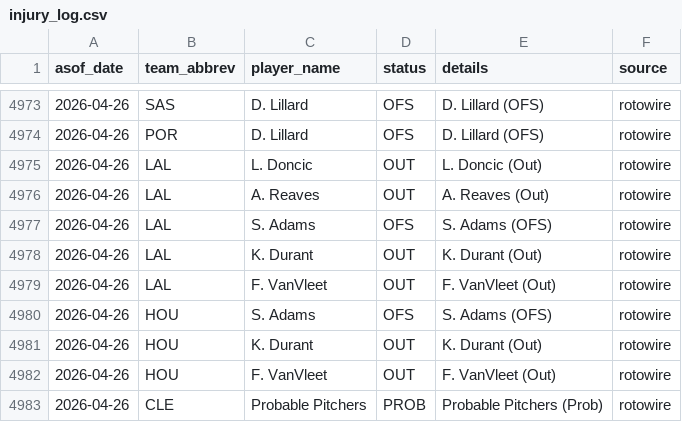
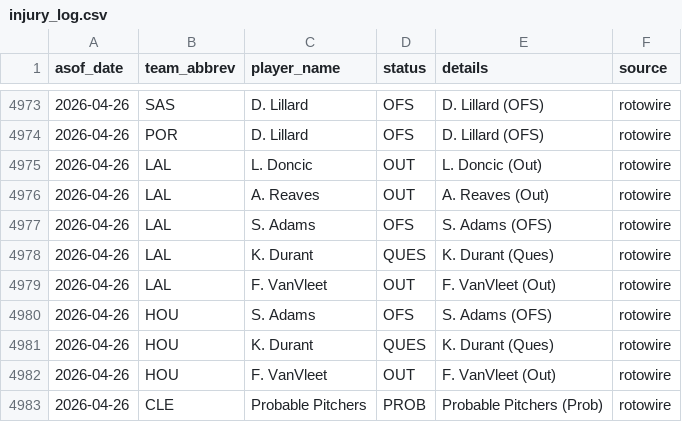
Before and after one commit to oliver-monday/NBAgent, a CSV file: logs/injury_log.csv, drawn as a sheet; only a part is shown, gaps mark what is left out.

```diff
--- a/logs/injury_log.csv
+++ b/logs/injury_log.csv
@@ -4977,6 +4977,6 @@ asof_date,team_abbrev,player_name,status,details,source
 2026-04-26,LAL,S. Adams,OFS,S. Adams (OFS),rotowire
-2026-04-26,LAL,K. Durant,OUT,K. Durant (Out),rotowire
+2026-04-26,LAL,K. Durant,QUES,K. Durant (Ques),rotowire
 2026-04-26,LAL,F. VanVleet,OUT,F. VanVleet (Out),rotowire
 2026-04-26,HOU,S. Adams,OFS,S. Adams (OFS),rotowire
-2026-04-26,HOU,K. Durant,OUT,K. Durant (Out),rotowire
+2026-04-26,HOU,K. Durant,QUES,K. Durant (Ques),rotowire
 2026-04-26,HOU,F. VanVleet,OUT,F. VanVleet (Out),rotowire
```
Also changed, not shown: 1 other file.
